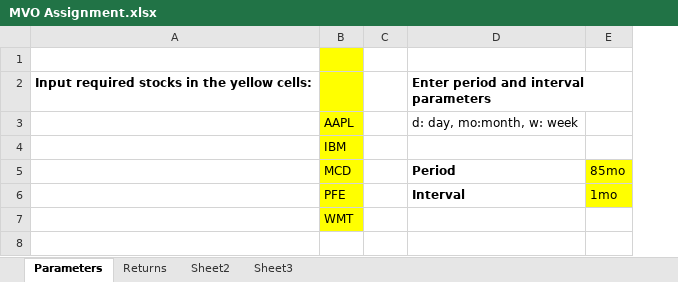
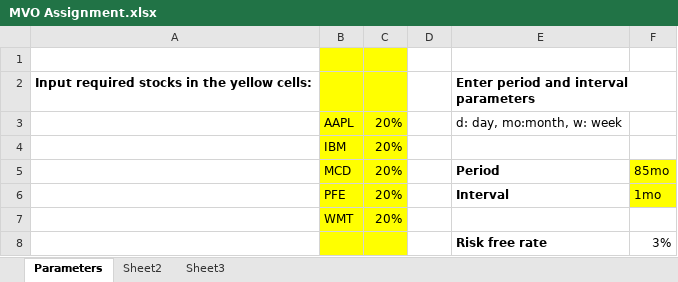
Before and after one commit to udhand/financial_analytics, an Excel workbook: MVO Assignment.xlsx, sheet Parameters, drawn as a sheet; values as stored, in another font and other column widths than the file's, no borders; the diff names each change by its address in the sheet, - before the commit and + after, or states it on an @@ line.

```diff
--- a/MVO Assignment.xlsx (sheet Parameters)
+++ b/MVO Assignment.xlsx (sheet Parameters)
-sheet tab: Returns
+column C, rows 3-7: all 20%
+row 8:  |  |  |  | Risk free rate | 3%
```
Also changed, not shown: 1 other file.
